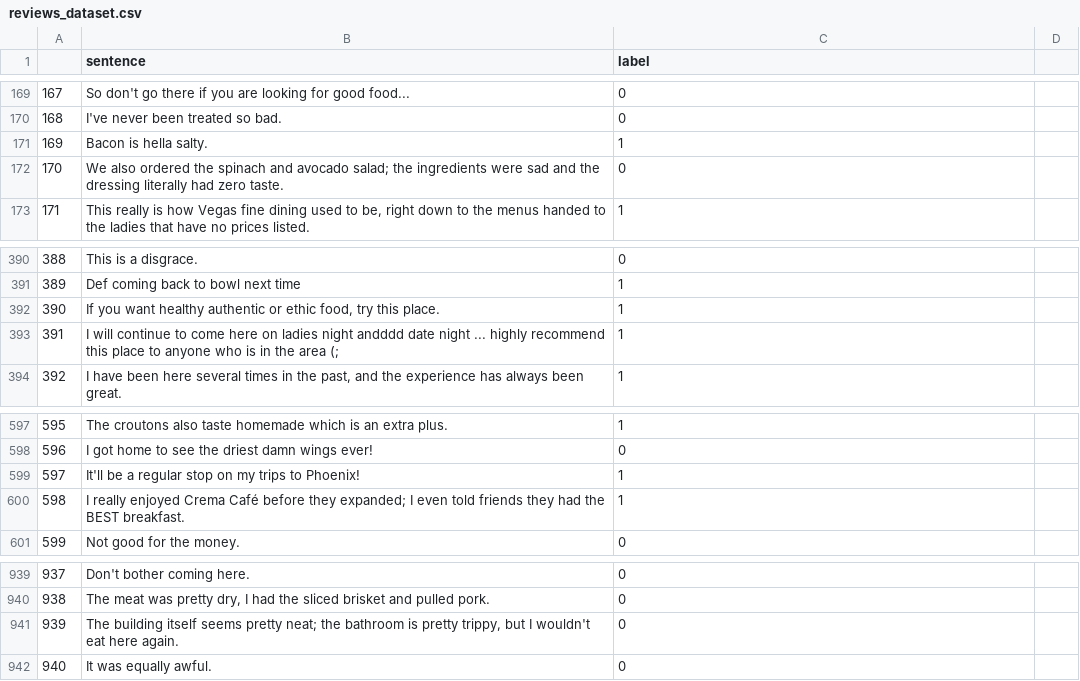
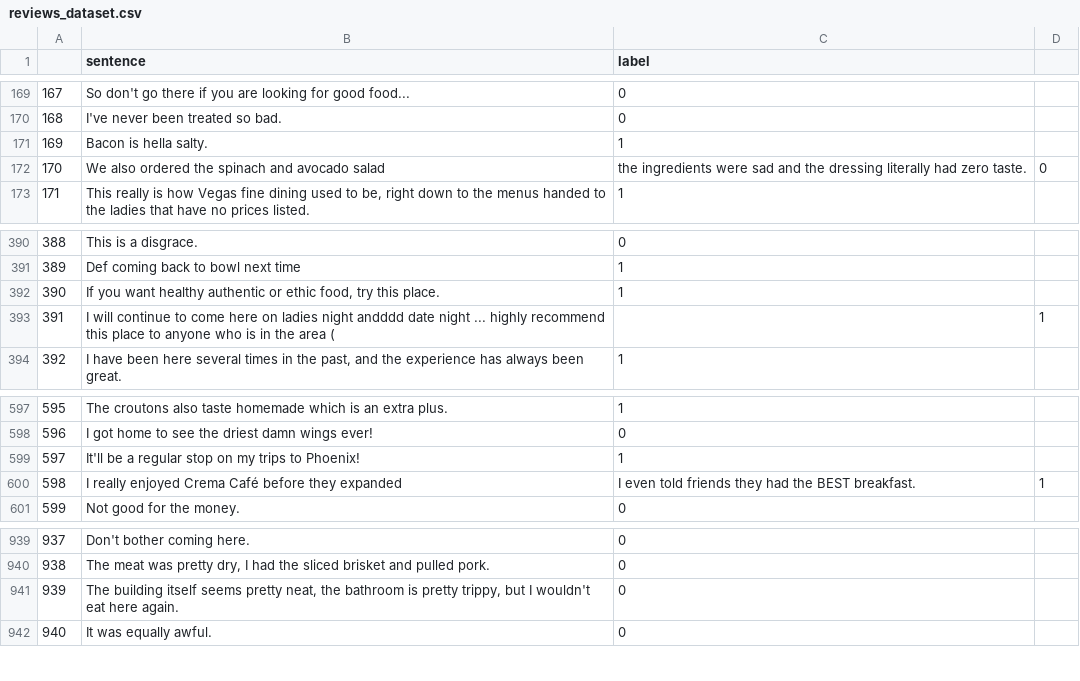
Before and after one commit to LoreviQ/MojoSentimentAI, a CSV file: datasets/reviews_dataset.csv, drawn as a sheet; only a part is shown, gaps mark what is left out.

```diff
--- a/datasets/reviews_dataset.csv
+++ b/datasets/reviews_dataset.csv
@@ -171,3 +171,3 @@
 169,Bacon is hella salty.,1
-170,We also ordered the spinach and avocado salad; the ingredients were sad and the dressing literally had zero taste.,0
+170,We also ordered the spinach and avocado salad, the ingredients were sad and the dressing literally had zero taste.,0
 171,"This really is how Vegas fine dining used to be, right down to the menus handed to the ladies that have no prices listed.",1
@@ -392,3 +392,3 @@
 390,"If you want healthy authentic or ethic food, try this place.",1
-391,I will continue to come here on ladies night andddd date night ... highly recommend this place to anyone who is in the area (;,1
+391,I will continue to come here on ladies night andddd date night ... highly recommend this place to anyone who is in the area (,,1
 392,"I have been here several times in the past, and the experience has always been great.",1
@@ -599,3 +599,3 @@
 597,It'll be a regular stop on my trips to Phoenix!,1
-598,I really enjoyed Crema Café before they expanded; I even told friends they had the BEST breakfast.,1
+598,I really enjoyed Crema Café before they expanded, I even told friends they had the BEST breakfast.,1
 599,Not good for the money.,0
@@ -940,3 +940,3 @@
 938,"The meat was pretty dry, I had the sliced brisket and pulled pork.",0
-939,"The building itself seems pretty neat; the bathroom is pretty trippy, but I wouldn't eat here again.",0
+939,"The building itself seems pretty neat, the bathroom is pretty trippy, but I wouldn't eat here again.",0
 940,It was equally awful.,0
```
Also changed, not shown: 8 other files.
